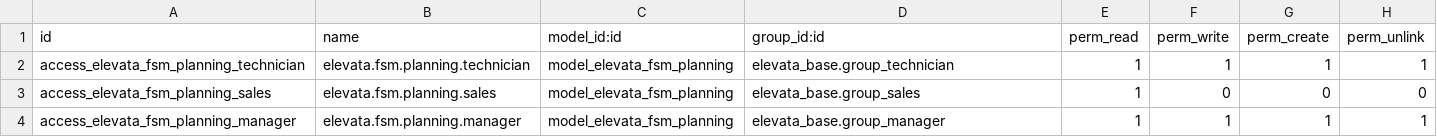
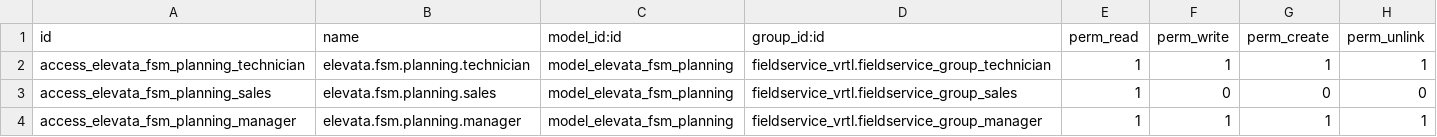
Before and after one commit to vertelab/odoo-field-service, a CSV file: elevata_timesheet/security/ir.model.access.csv, drawn as a sheet.

```diff
--- a/elevata_timesheet/security/ir.model.access.csv
+++ b/elevata_timesheet/security/ir.model.access.csv
@@ -1,4 +1,4 @@
 id,name,model_id:id,group_id:id,perm_read,perm_write,perm_create,perm_unlink
-access_elevata_fsm_planning_technician,elevata.fsm.planning.technician,model_elevata_fsm_planning,elevata_base.group_technician,1,1,1,1
-access_elevata_fsm_planning_sales,elevata.fsm.planning.sales,model_elevata_fsm_planning,elevata_base.group_sales,1,0,0,0
-access_elevata_fsm_planning_manager,elevata.fsm.planning.manager,model_elevata_fsm_planning,elevata_base.group_manager,1,1,1,1
+access_elevata_fsm_planning_technician,elevata.fsm.planning.technician,model_elevata_fsm_planning,fieldservice_vrtl.fieldservice_group_technician,1,1,1,1
+access_elevata_fsm_planning_sales,elevata.fsm.planning.sales,model_elevata_fsm_planning,fieldservice_vrtl.fieldservice_group_sales,1,0,0,0
+access_elevata_fsm_planning_manager,elevata.fsm.planning.manager,model_elevata_fsm_planning,fieldservice_vrtl.fieldservice_group_manager,1,1,1,1
```
Also changed, not shown: elevata_fsm_mobile/security/ir.model.access.csv, elevata_offer/security/ir.model.access.csv, 12 other files.
